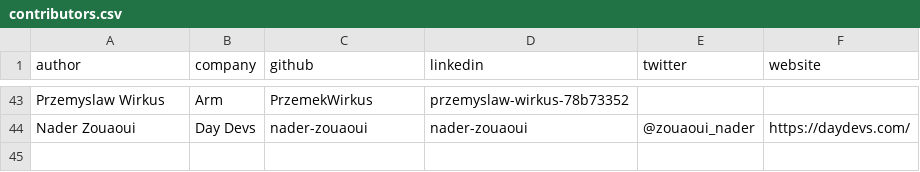
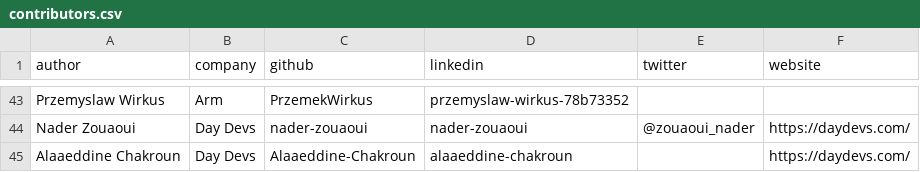
Before and after one commit to geremyCohen/arm-learning-paths, a CSV file: assets/contributors.csv, drawn as a sheet; only a part is shown, gaps mark what is left out.

```diff
--- a/assets/contributors.csv
+++ b/assets/contributors.csv
@@ -44 +44,2 @@ Przemyslaw Wirkus,Arm,PrzemekWirkus,przemyslaw-wirkus-78b73352,,
 Nader Zouaoui,Day Devs,nader-zouaoui,nader-zouaoui,@zouaoui_nader,https://daydevs.com/
+Alaaeddine Chakroun,Day Devs,Alaaeddine-Chakroun,alaaeddine-chakroun,,https://daydevs.com/
```
Also changed, not shown: 5 other files.
